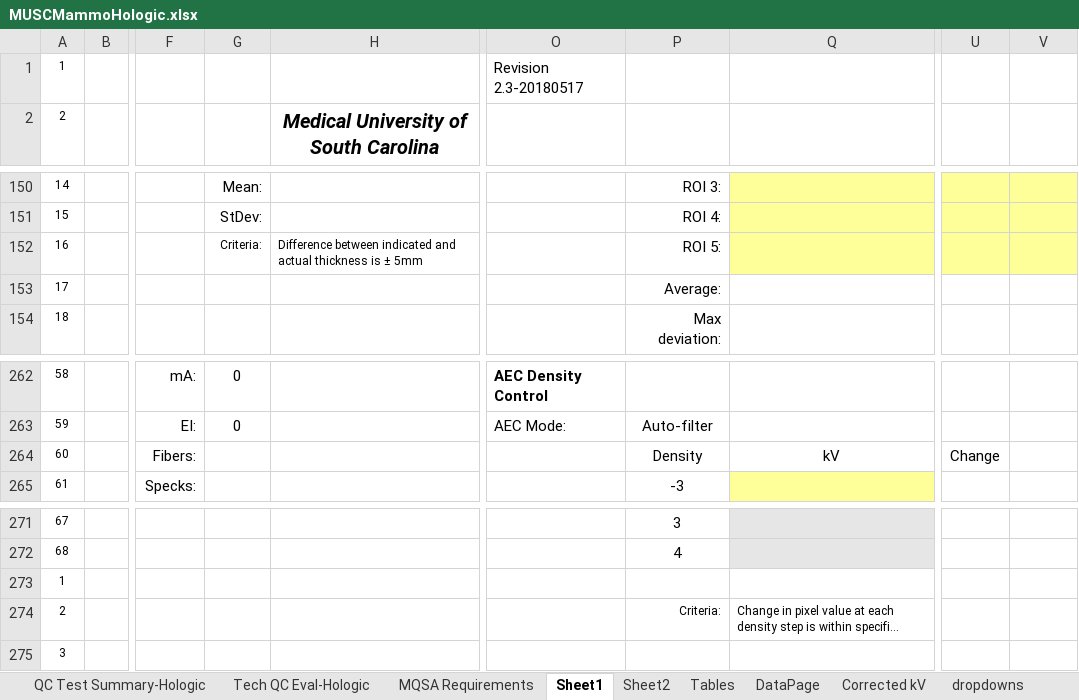
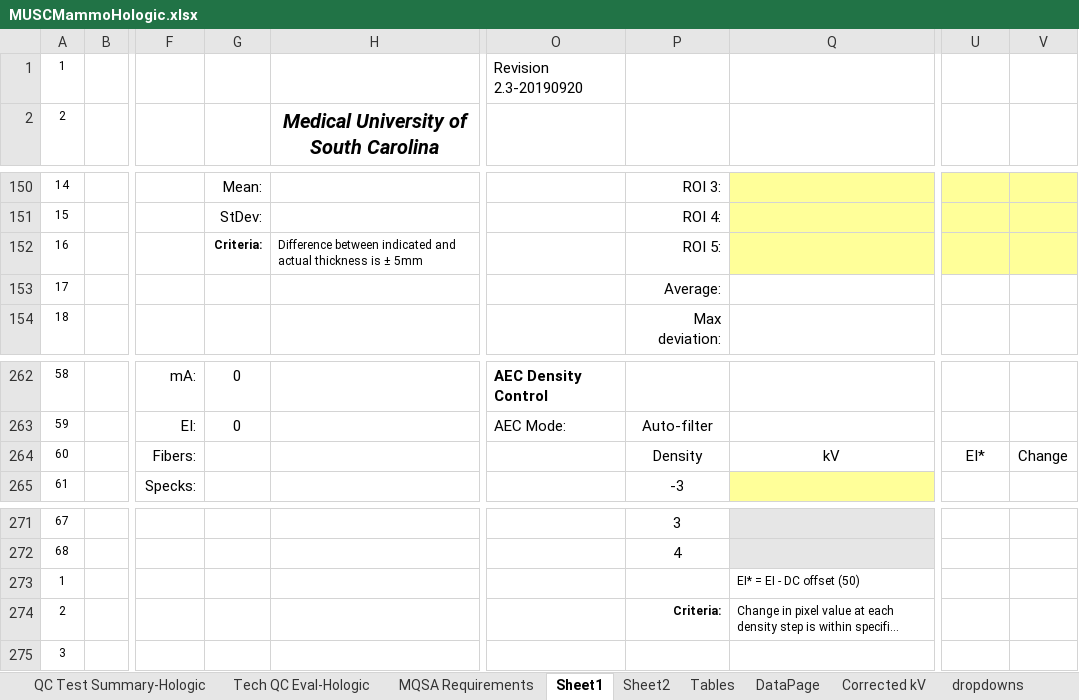
Before and after one commit to imabug/EquipTestingSpreadsheets, an Excel workbook: MUSCMammoHologic.xlsx, sheet Sheet1, drawn as a sheet; only a part is shown, gaps mark what is left out; long unchanged cells end in …; values as stored, in another font and other column widths than the file's, no borders; conditional formats not drawn; the diff names each change by its address in the sheet, - before the commit and + after, or states it on an @@ line.

Commit message:
Fix AEC density control formulas
Need to subtract DC offset from EI values to properly calculated step change

```diff
--- a/MUSCMammoHologic.xlsx (sheet Sheet1)
+++ b/MUSCMammoHologic.xlsx (sheet Sheet1)
-O1: Revision 2.3-20180517
+O1: Revision 2.3-20190920
-G152 bold: off
+G152 bold: on
-U264: Change
+U264: EI*
-V264: (empty)
+V264: Change
-Q273: (empty)
+Q273: EI* = EI - DC offset (50)
-P274 bold: off
+P274 bold: on
```
Also changed, not shown: formulas that keep their value.
